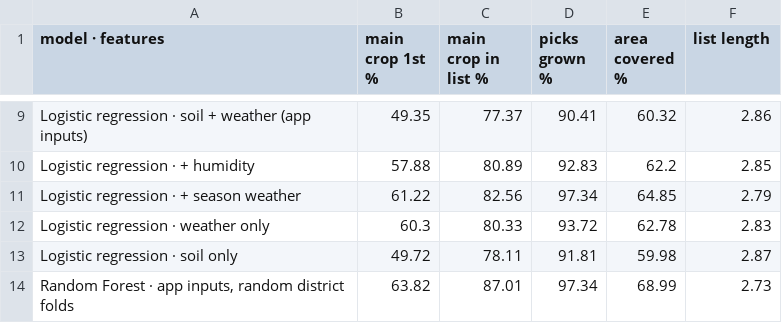
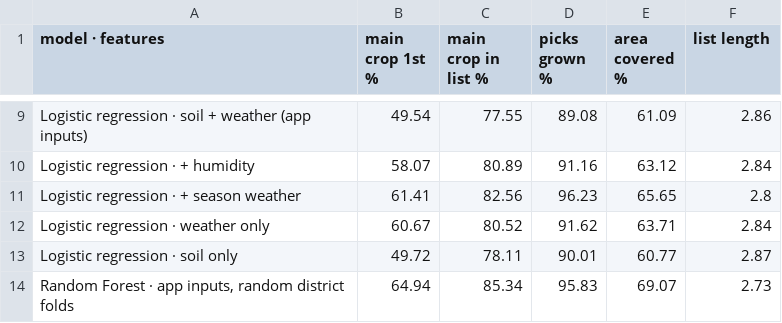
Before and after one commit to Ankush610/cropwise, a CSV file: research/results/2026-11-04_district_model_cv.csv, drawn as a sheet; only a part is shown, gaps mark what is left out; the diff covers the shown part only; the diff names each change by its address in the sheet, - before the commit and + after, or states it on an @@ line.

```diff
--- a/research/results/2026-11-04_district_model_cv.csv
+++ b/research/results/2026-11-04_district_model_cv.csv
-B9 (main crop 1st %): 49.35
+B9 (main crop 1st %): 49.54
-C9 (main crop in list %): 77.37
+C9 (main crop in list %): 77.55
-D9 (picks grown %): 90.41
+D9 (picks grown %): 89.08
-E9 (area covered %): 60.32
+E9 (area covered %): 61.09
-B10 (main crop 1st %): 57.88
+B10 (main crop 1st %): 58.07
-D10 (picks grown %): 92.83
+D10 (picks grown %): 91.16
-E10 (area covered %): 62.2
+E10 (area covered %): 63.12
-F10 (list length): 2.85
+F10 (list length): 2.84
-B11 (main crop 1st %): 61.22
+B11 (main crop 1st %): 61.41
-D11 (picks grown %): 97.34
+D11 (picks grown %): 96.23
-E11 (area covered %): 64.85
+E11 (area covered %): 65.65
-F11 (list length): 2.79
+F11 (list length): 2.8
-B12 (main crop 1st %): 60.3
+B12 (main crop 1st %): 60.67
-C12 (main crop in list %): 80.33
+C12 (main crop in list %): 80.52
-D12 (picks grown %): 93.72
+D12 (picks grown %): 91.62
-E12 (area covered %): 62.78
+E12 (area covered %): 63.71
-F12 (list length): 2.83
+F12 (list length): 2.84
-D13 (picks grown %): 91.81
+D13 (picks grown %): 90.01
-E13 (area covered %): 59.98
+E13 (area covered %): 60.77
-B14 (main crop 1st %): 63.82
+B14 (main crop 1st %): 64.94
-C14 (main crop in list %): 87.01
+C14 (main crop in list %): 85.34
-D14 (picks grown %): 97.34
+D14 (picks grown %): 95.83
-E14 (area covered %): 68.99
+E14 (area covered %): 69.07
```
Also changed, not shown: 30 edited cells elsewhere in this file, research/results/2026-11-04_district_model_examples.csv, 17 other files.
